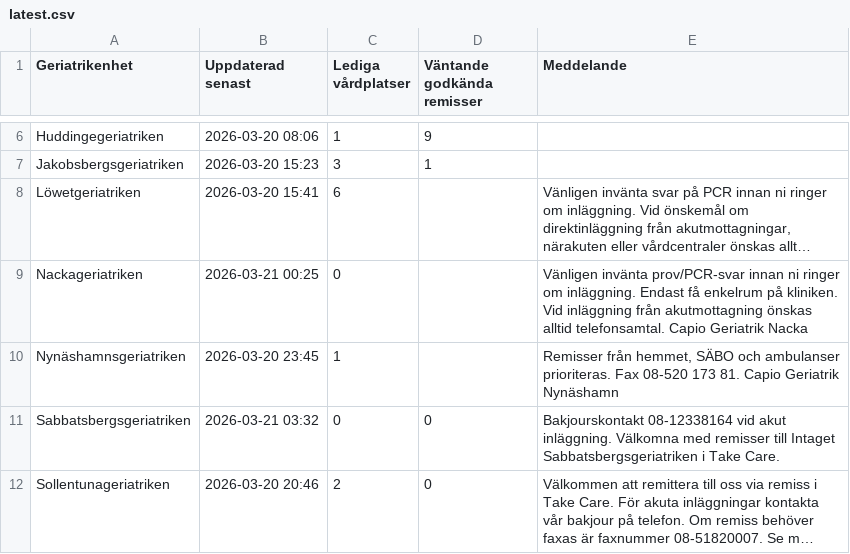
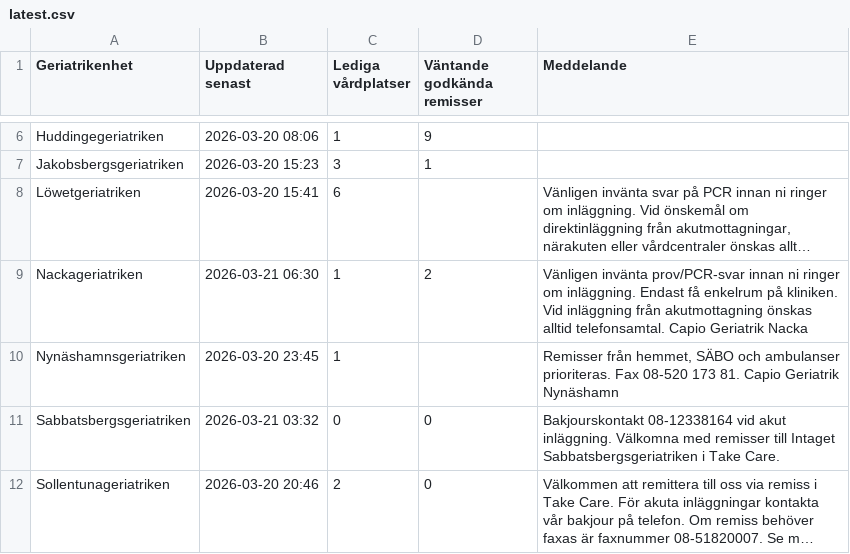
Before and after one commit to HospitalPeter/belport-scraper, a CSV file: latest.csv, drawn as a sheet; only a part is shown, gaps mark what is left out; long unchanged cells end in …; the diff names each change by its address in the sheet, - before the commit and + after, or states it on an @@ line.

Commit message:
Update latest scrape

```diff
--- a/latest.csv
+++ b/latest.csv
-B9 (Uppdaterad senast): 2026-03-21 00:25
+B9 (Uppdaterad senast): 2026-03-21 06:30
-C9 (Lediga vårdplatser): 0
+C9 (Lediga vårdplatser): 1
-D9 (Väntande godkända remisser): (empty)
+D9 (Väntande godkända remisser): 2
```
Also changed, not shown: 1 other file.
